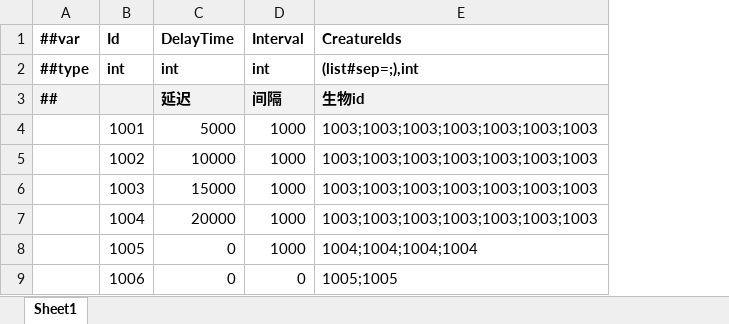
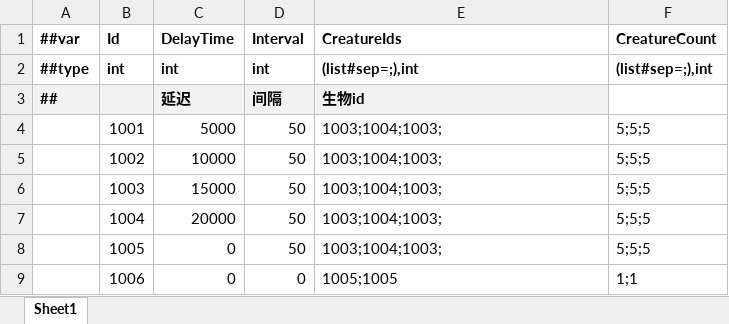
Before and after one commit to storm1122/X-ET7, an Excel workbook: Unity/Assets/Config/Excel/Datas/SpawnConfig.xlsx, sheet Sheet1, drawn as a sheet; values as stored, in another font and other column widths than the file's, no borders; the diff names each change by its address in the sheet, - before the commit and + after, or states it on an @@ line.

```diff
--- a/Unity/Assets/Config/Excel/Datas/SpawnConfig.xlsx (sheet Sheet1)
+++ b/Unity/Assets/Config/Excel/Datas/SpawnConfig.xlsx (sheet Sheet1)
+column F (CreatureCount), rows 2-9: (list#sep=;),int |  | 5;5;5 | 5;5;5 | 5;5;5 | 5;5;5 | 5;5;5 | 1;1
-D4:D8 (Interval): 1000
+D4:D8 (Interval): 50
-E4:E7 (CreatureIds): 1003;1003;1003;1003;1003;1003;1003
+E4:E7 (CreatureIds): 1003;1004;1003;
-E8 (CreatureIds): 1004;1004;1004;1004
+E8 (CreatureIds): 1003;1004;1003;
```
Also changed, not shown: Unity/Assets/Config/Excel/Datas/BattleLevelConfig.xlsx, Unity/Assets/Config/Excel/Datas/CreatureConfig.xlsx, 27 other files.
